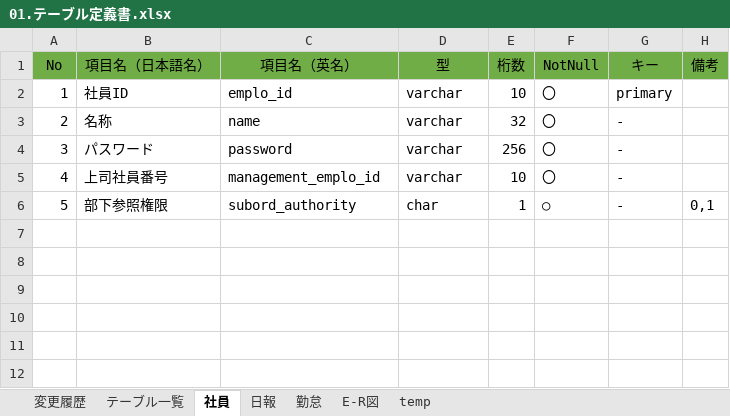
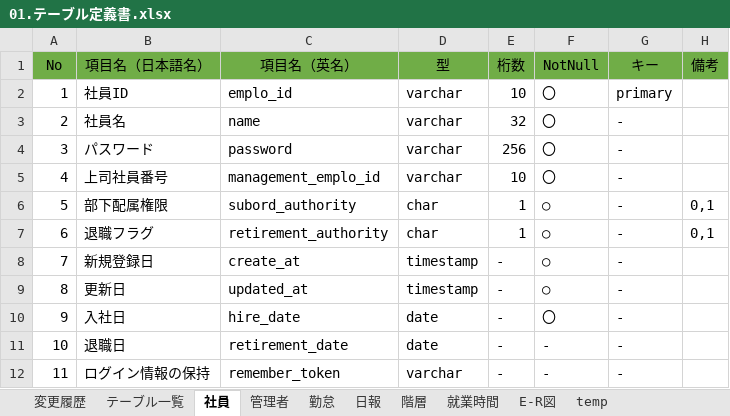
Before and after one commit to yokoyamaryu1218/AttendanceManagement, an Excel workbook: doc/03.内部設計/01.テーブル定義書.xlsx, sheet 社員, drawn as a sheet; values as stored, in another font and other column widths than the file's, no borders; the diff names each change by its address in the sheet, - before the commit and + after, or states it on an @@ line.

```diff
--- a/doc/03.内部設計/01.テーブル定義書.xlsx (sheet 社員)
+++ b/doc/03.内部設計/01.テーブル定義書.xlsx (sheet 社員)
+sheet tab: 管理者
+sheet tab: 階層
+sheet tab: 就業時間
@@ sheet tab order changed: 変更履歴 | テーブル一覧 | 社員 | 管理者 | 勤怠 | 日報 | 階層 | 就業時間 | E-R図 | temp @@
-B3 (項目名（日本語名）): 名称
+B3 (項目名（日本語名）): 社員名
-B6 (項目名（日本語名）): 部下参照権限
+B6 (項目名（日本語名）): 部下配属権限
+row 7: 6 | 退職フラグ | retirement_authority | char | 1 | ○ | - | 0,1
+row 8: 7 | 新規登録日 | create_at | timestamp | - | ○ | -
+row 9: 8 | 更新日 | updated_at | timestamp | - | ○ | -
+row 10: 9 | 入社日 | hire_date | date | - | 〇 | -
+row 11: 10 | 退職日 | retirement_date | date | - | - | -
+row 12: 11 | ログイン情報の保持 | remember_token | varchar | - | - | -
```
Also changed, not shown: sheet 勤怠, sheet E-R図, sheet テーブル一覧, sheet 日報, charts or pictures, 1 other file.
